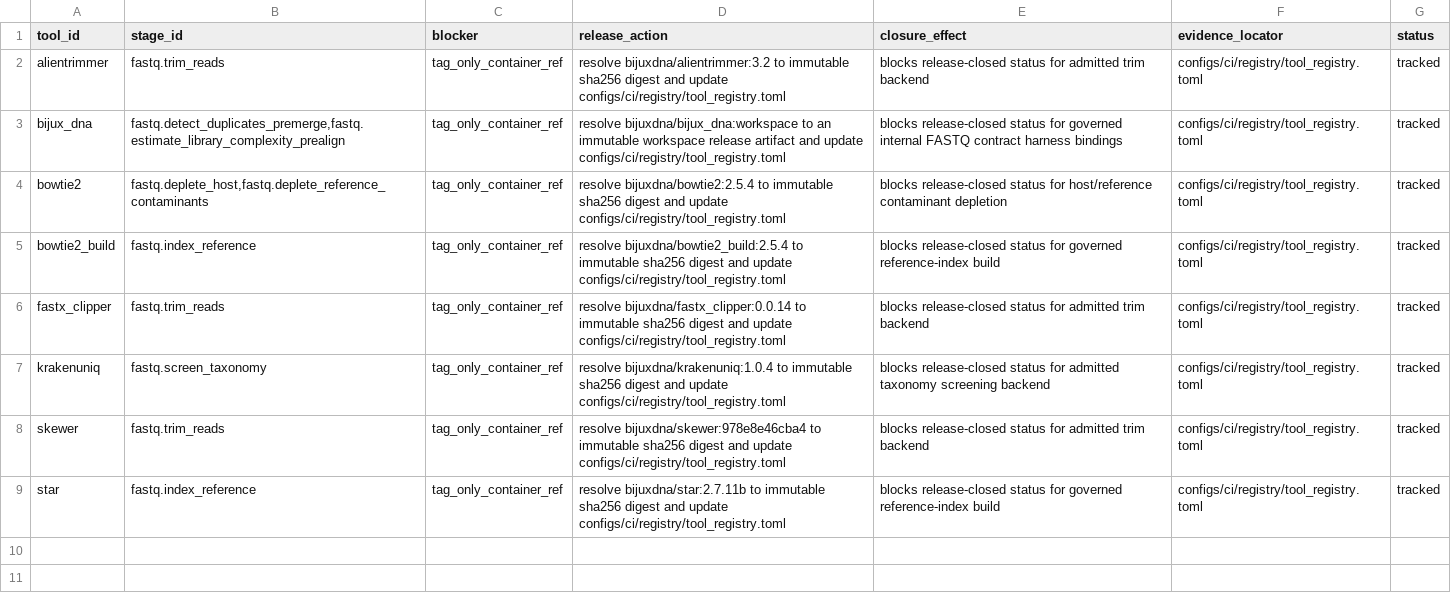
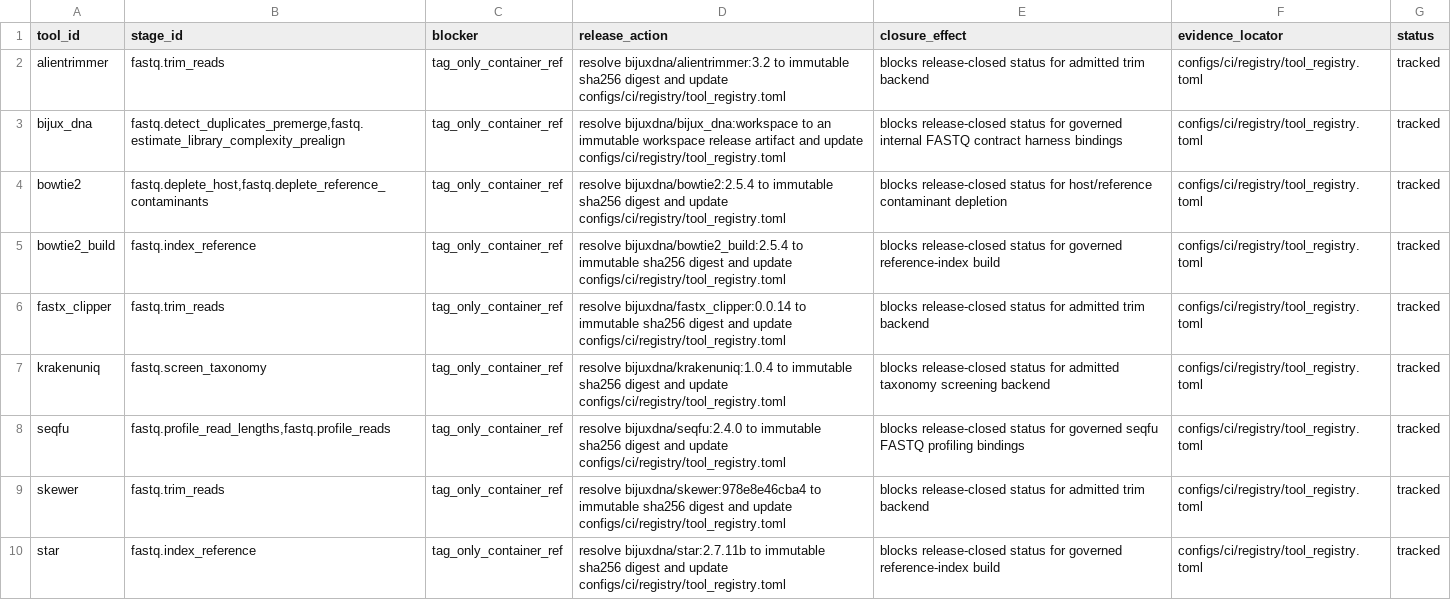
Before and after one commit to bijux/bijux-genomics, a TSV file: science/docs/upstream/fastq/TAG_ONLY_CONTAINER_BLOCKERS.tsv, drawn as a sheet.

```diff
--- a/science/docs/upstream/fastq/TAG_ONLY_CONTAINER_BLOCKERS.tsv
+++ b/science/docs/upstream/fastq/TAG_ONLY_CONTAINER_BLOCKERS.tsv
@@ -7,2 +7,3 @@ fastx_clipper	fastq.trim_reads	tag_only_container_ref	resolve bijuxdna/fastx_cli
 krakenuniq	fastq.screen_taxonomy	tag_only_container_ref	resolve bijuxdna/krakenuniq:1.0.4 to immutable sha256 digest and update configs/ci/registry/tool_registry.toml	blocks release-closed status for admitted taxonomy screening backend	configs/ci/registry/tool_registry.toml	tracked
+seqfu	fastq.profile_read_lengths,fastq.profile_reads	tag_only_container_ref	resolve bijuxdna/seqfu:2.4.0 to immutable sha256 digest and update configs/ci/registry/tool_registry.toml	blocks release-closed status for governed seqfu FASTQ profiling bindings	configs/ci/registry/tool_registry.toml	tracked
 skewer	fastq.trim_reads	tag_only_container_ref	resolve bijuxdna/skewer:978e8e46cba4 to immutable sha256 digest and update configs/ci/registry/tool_registry.toml	blocks release-closed status for admitted trim backend	configs/ci/registry/tool_registry.toml	tracked
```
Also changed, not shown: science/generated/current/evidence/fastq_closure_gate.tsv, science/generated/current/evidence/fastq_container_reference_matrix.tsv, 4 other files.
